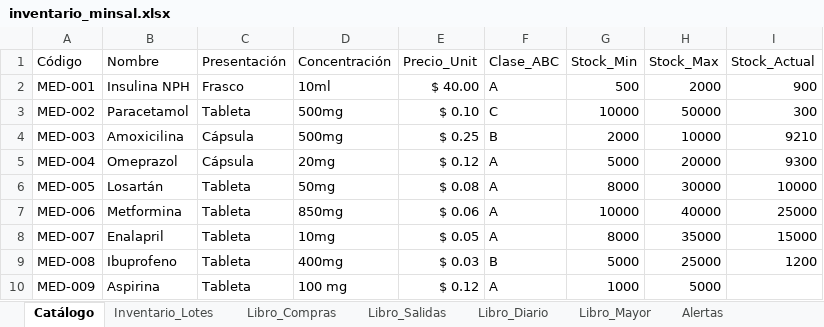
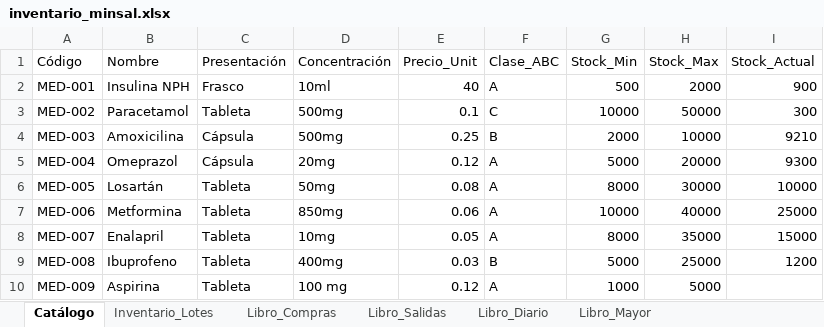
Before and after one commit to EliezerFernandoHernandezDiaz/SistemaContableMinsal, an Excel workbook: data/inventario_minsal.xlsx, sheet Catálogo, drawn as a sheet; values as stored, in another font and other column widths than the file's, no borders; the diff names each change by its address in the sheet, - before the commit and + after, or states it on an @@ line.

```diff
--- a/data/inventario_minsal.xlsx (sheet Catálogo)
+++ b/data/inventario_minsal.xlsx (sheet Catálogo)
-sheet tab: Alertas
-E2 (Precio_Unit): $ 40.00
+E2 (Precio_Unit): 40
-E3 (Precio_Unit): $ 0.10
+E3 (Precio_Unit): 0.1
-E4 (Precio_Unit): $ 0.25
+E4 (Precio_Unit): 0.25
-E5 (Precio_Unit): $ 0.12
+E5 (Precio_Unit): 0.12
-E6 (Precio_Unit): $ 0.08
+E6 (Precio_Unit): 0.08
-E7 (Precio_Unit): $ 0.06
+E7 (Precio_Unit): 0.06
-E8 (Precio_Unit): $ 0.05
+E8 (Precio_Unit): 0.05
-E9 (Precio_Unit): $ 0.03
+E9 (Precio_Unit): 0.03
-E10 (Precio_Unit): $ 0.12
+E10 (Precio_Unit): 0.12
```
Also changed, not shown: sheet Libro_Compras, sheet Libro_Mayor, sheet Inventario_Lotes, sheet Libro_Diario, sheet Libro_Salidas, formulas that keep their value, 4 other files.
